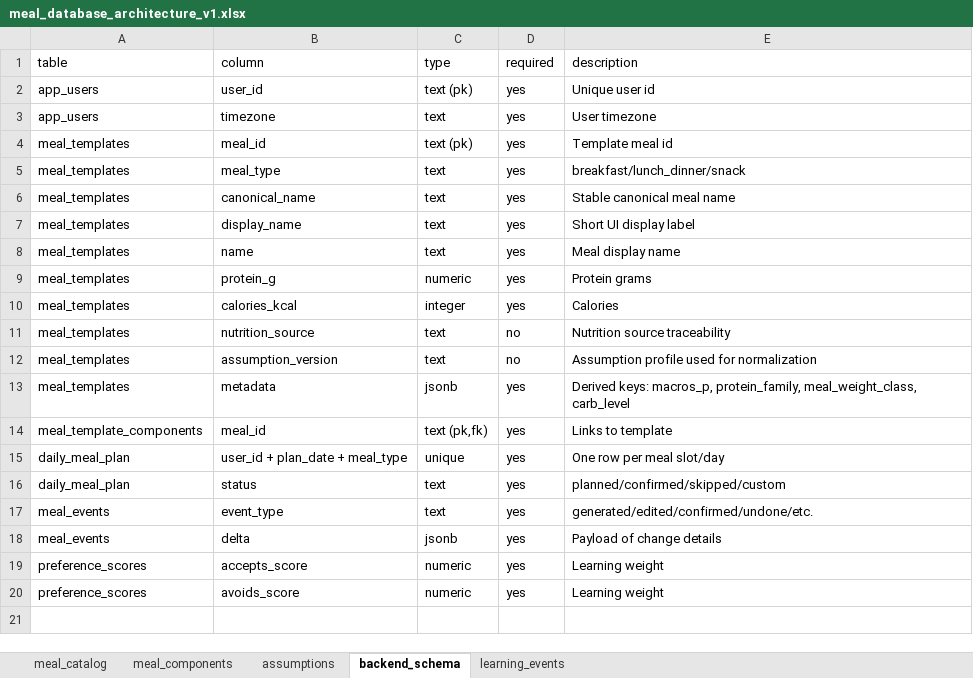
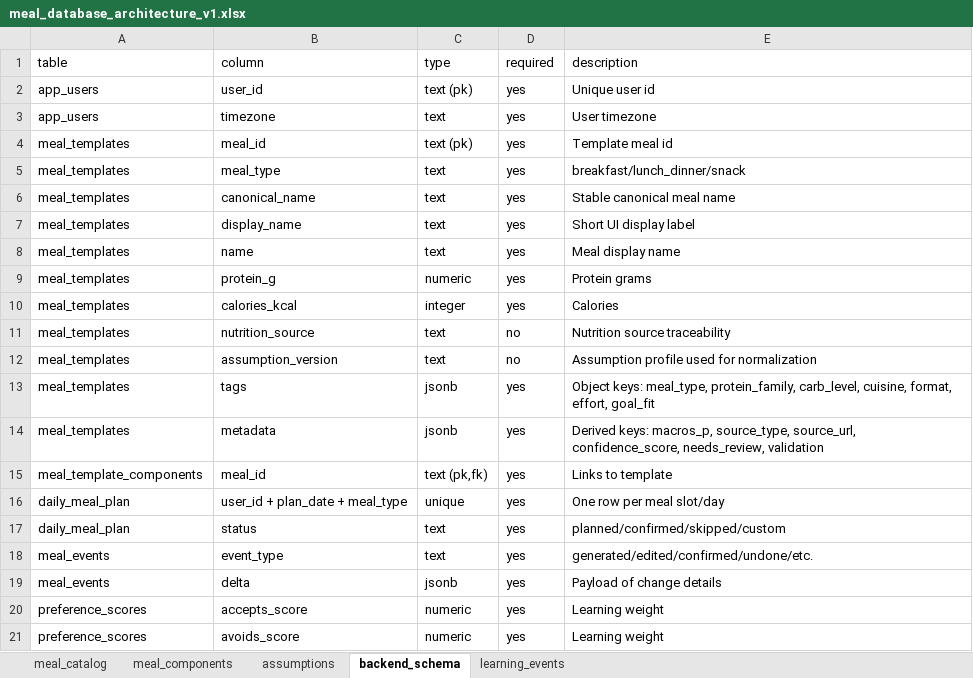
Before and after one commit to instatank/Meal-Planner, an Excel workbook: exports/meal_database_architecture_v1.xlsx, sheet backend_schema, drawn as a sheet; values as stored, in another font and other column widths than the file's, no borders; addresses are those after the commit; the diff names each change by its address in the sheet, - before the commit and + after, or states it on an @@ line.

Commit message:
Strengthen meal data layer metadata, scoring, validation, and similarity

```diff
--- a/exports/meal_database_architecture_v1.xlsx (sheet backend_schema)
+++ b/exports/meal_database_architecture_v1.xlsx (sheet backend_schema)
+row 13: meal_templates | tags | jsonb | yes | Object keys: meal_type, protein_family, carb_level, cuisine, format, effort, goal_fit
-E14 (description): …keys: macros_p, protein_family, meal_weight_class, carb_level
+E14 (description): …keys: macros_p, source_type, source_url, confidence_score, needs_review, validation
```
Also changed, not shown: sheet meal_catalog, 8 other files.
